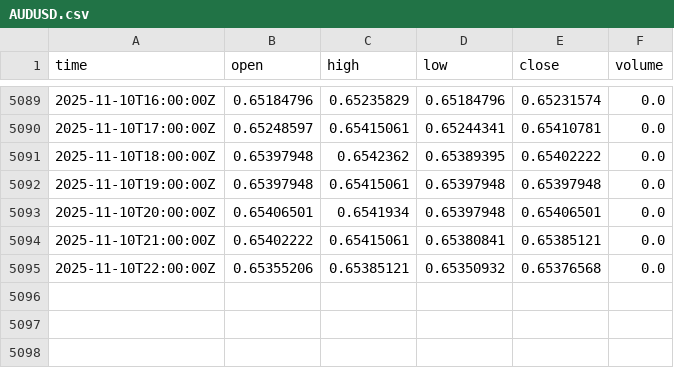
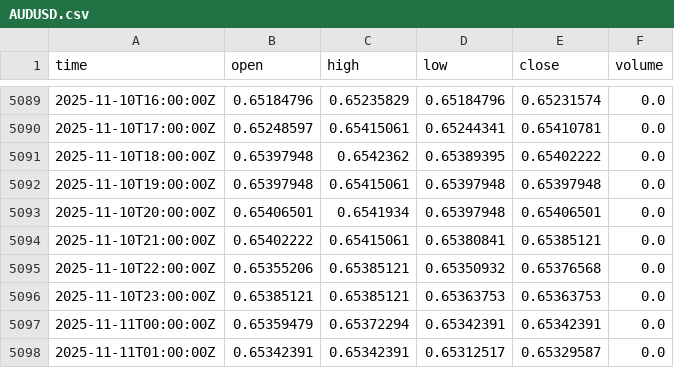
Before and after one commit to fxundergroundllc-stack/fx-h1-feed, a CSV file: data/AUDUSD.csv, drawn as a sheet; only a part is shown, gaps mark what is left out.

```diff
--- a/data/AUDUSD.csv
+++ b/data/AUDUSD.csv
@@ -5095 +5095,4 @@ time,open,high,low,close,volume
 2025-11-10T22:00:00Z,0.65355206,0.65385121,0.65350932,0.65376568,0.0
+2025-11-10T23:00:00Z,0.65385121,0.65385121,0.65363753,0.65363753,0.0
+2025-11-11T00:00:00Z,0.65359479,0.65372294,0.65342391,0.65342391,0.0
+2025-11-11T01:00:00Z,0.65342391,0.65342391,0.65312517,0.65329587,0.0
```
Also changed, not shown: data/BTCUSD.csv, data/NZDUSD.csv, 6 other files.
